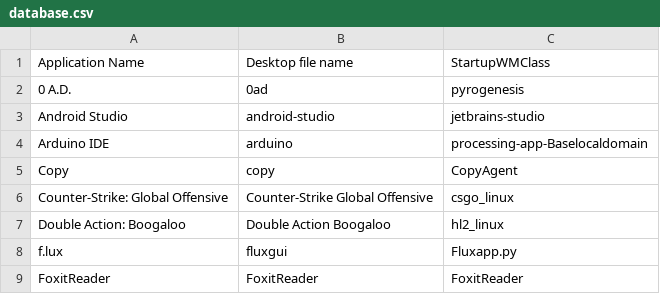
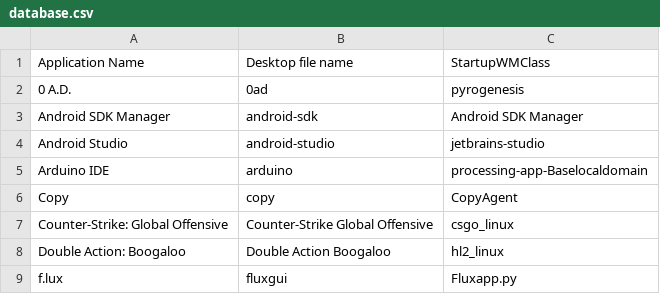
Before and after one commit to bilelmoussaoui/StartupWMClassFixer, a CSV file: database.csv, drawn as a sheet; only a part is shown; the shorter side is filled out with more unchanged rows; the diff names each change by its address in the sheet, - before the commit and + after, or states it on an @@ line.

Commit message:
Add Android SDK Manager

```diff
--- a/database.csv
+++ b/database.csv
+row 3: Android SDK Manager | android-sdk | Android SDK Manager
```
